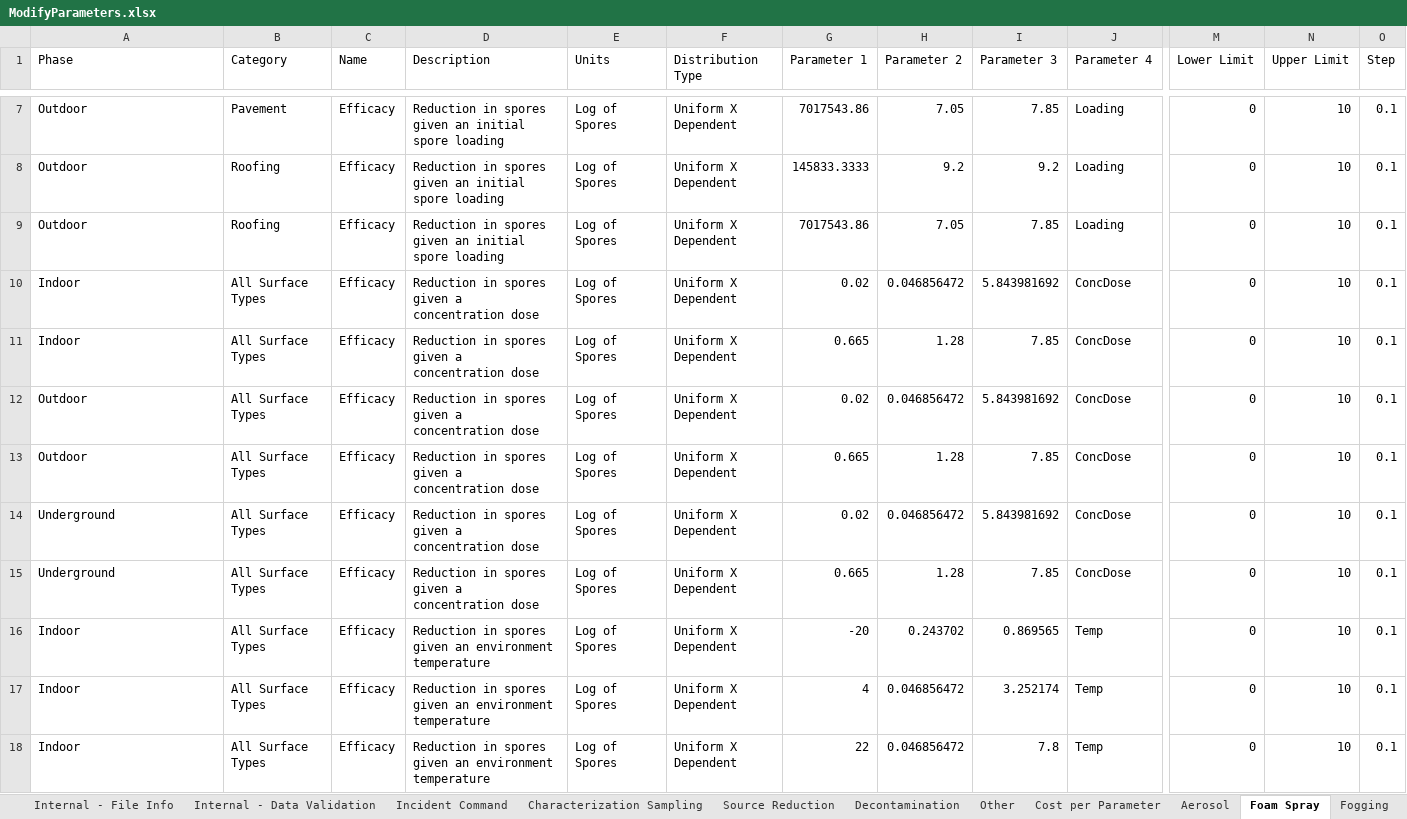
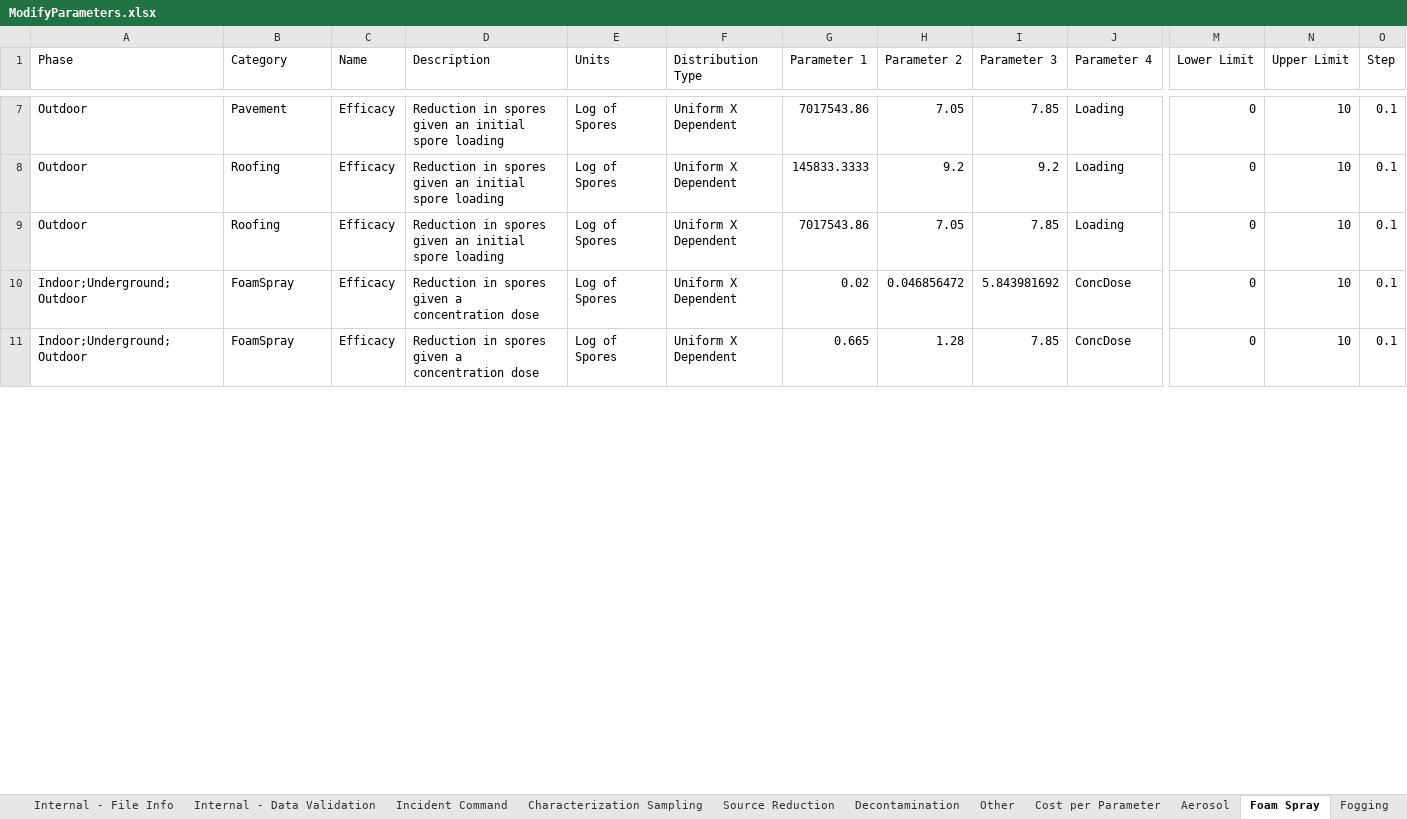
Before and after one commit to USEPA/EPADecon, an Excel workbook: InputFiles/ModifyParameters.xlsx, sheet Foam Spray, drawn as a sheet; only a part is shown, gaps mark what is left out; values as stored, in another font and other column widths than the file's, no borders; conditional formats and table styles not drawn; removed rows and columns are numbered as before the commit, all else as after; rows hold the shown columns only; the diff covers the shown part only; the diff names each change by its address in the sheet, - before the commit and + after, or states it on an @@ line.

Commit message:
More category changes

```diff
--- a/InputFiles/ModifyParameters.xlsx (sheet Foam Spray)
+++ b/InputFiles/ModifyParameters.xlsx (sheet Foam Spray)
-row 10: Indoor | All Surface Types | Efficacy | Reduction in spores given a concentration dose | Log of Spores | Uniform X Dependent | 0.02 | 0.046856472 | 5.843981692 | ConcDose | 0 | 10 | 0.1
-row 11: Indoor | All Surface Types | Efficacy | Reduction in spores given a concentration dose | Log of Spores | Uniform X Dependent | 0.665 | 1.28 | 7.85 | ConcDose | 0 | 10 | 0.1
-row 12: Outdoor | All Surface Types | Efficacy | Reduction in spores given a concentration dose | Log of Spores | Uniform X Dependent | 0.02 | 0.046856472 | 5.843981692 | ConcDose | 0 | 10 | 0.1
-row 13: Outdoor | All Surface Types | Efficacy | Reduction in spores given a concentration dose | Log of Spores | Uniform X Dependent | 0.665 | 1.28 | 7.85 | ConcDose | 0 | 10 | 0.1
-A10:A11 (Phase): Underground
+A10:A11 (Phase): Indoor;Underground;Outdoor
-B10:B11 (Category): All Surface Types
+B10:B11 (Category): FoamSpray
-row 16: Indoor | All Surface Types | Efficacy | Reduction in spores given an environment temperature | Log of Spores | Uniform X Dependent | -20 | 0.243702 | 0.869565 | Temp | 0 | 10 | 0.1
-row 17: Indoor | All Surface Types | Efficacy | Reduction in spores given an environment temperature | Log of Spores | Uniform X Dependent | 4 | 0.046856472 | 3.252174 | Temp | 0 | 10 | 0.1
-row 18: Indoor | All Surface Types | Efficacy | Reduction in spores given an environment temperature | Log of Spores | Uniform X Dependent | 22 | 0.046856472 | 7.8 | Temp | 0 | 10 | 0.1
```
Also changed, not shown: 5 removed rows and 8 edited cells elsewhere in this sheet, sheet Liquid Spray, sheet Aerosol, sheet Gel, sheet Physical, sheet Liquid Suspension, sheet Liquid Immersion, 3 more sheets.
